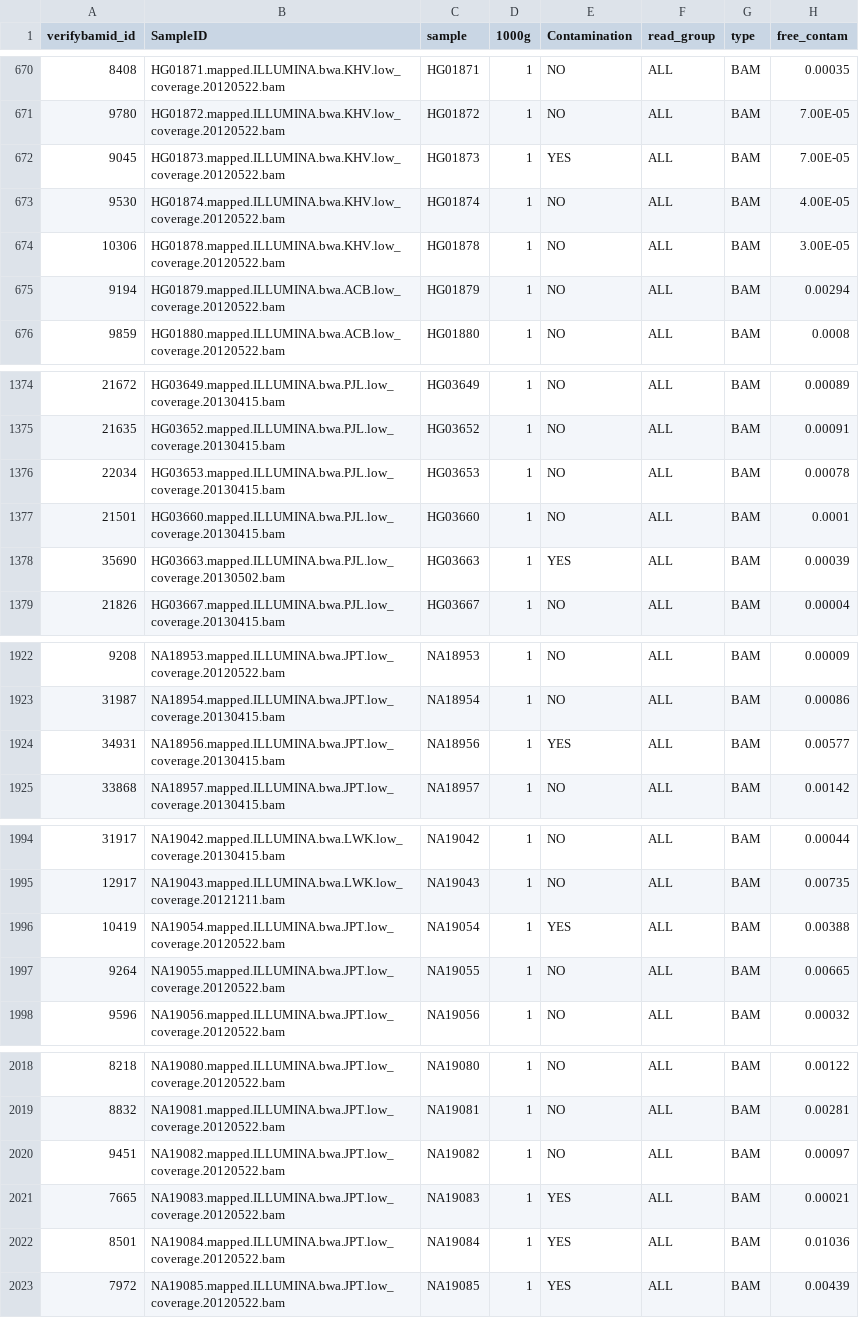
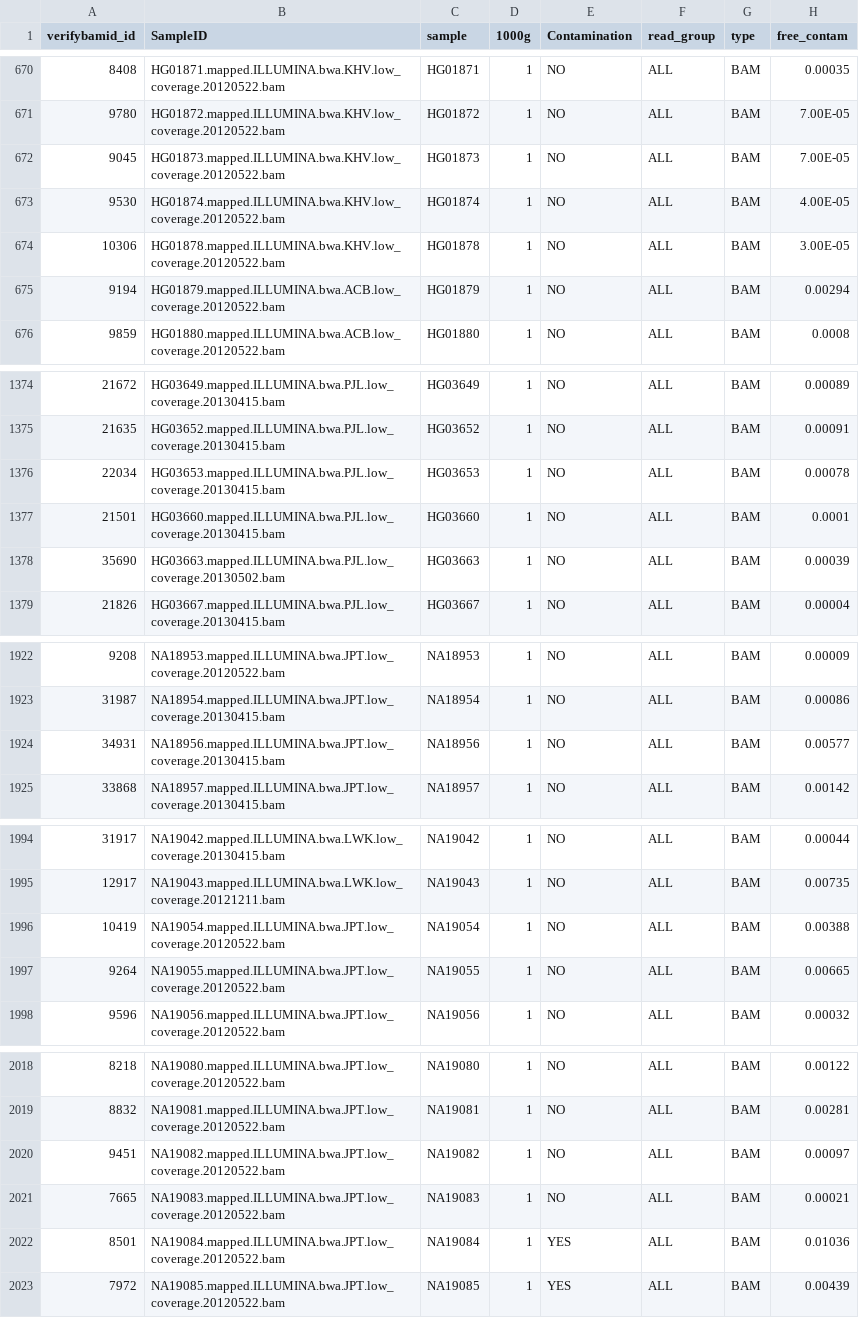
Before and after one commit to genepi/haplocheck, a CSV file: paper-data/1000g/verifybam.csv, drawn as a sheet; only a part is shown, gaps mark what is left out; the diff covers the shown part only; the diff names each change by its address in the sheet, - before the commit and + after, or states it on an @@ line.

Commit message:
Update results

```diff
--- a/paper-data/1000g/verifybam.csv
+++ b/paper-data/1000g/verifybam.csv
-E672 (Contamination): YES
+E672 (Contamination): NO
-E1378 (Contamination): YES
+E1378 (Contamination): NO
-E1924 (Contamination): YES
+E1924 (Contamination): NO
-E1996 (Contamination): YES
+E1996 (Contamination): NO
-E2021 (Contamination): YES
+E2021 (Contamination): NO
```
Also changed, not shown: 2 edited cells elsewhere in this file.
